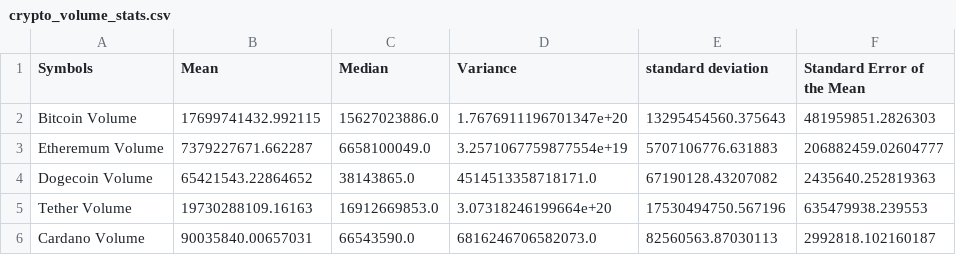
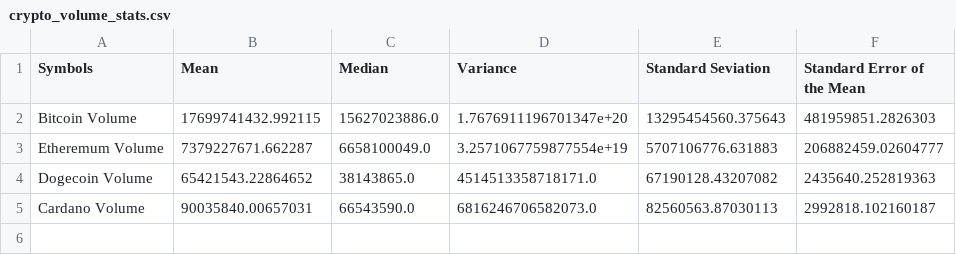
Before and after one commit to ashleighdevito/Cryptocurrency, a CSV file: Analysis/Working_Scripts/output/crypto_volume_stats.csv, drawn as a sheet.

Commit message:
Removed Tether

```diff
--- a/Analysis/Working_Scripts/output/crypto_volume_stats.csv
+++ b/Analysis/Working_Scripts/output/crypto_volume_stats.csv
@@ -1,2 +1,2 @@
-Symbols,Mean,Median,Variance,standard deviation,Standard Error of the Mean
+Symbols,Mean,Median,Variance,Standard Seviation,Standard Error of the Mean
 Bitcoin Volume,17699741432.992115,15627023886.0,1.7676911196701347e+20,13295454560.375643,481959851.2826303
@@ -4,3 +4,2 @@ Etheremum Volume,7379227671.662287,6658100049.0,3.2571067759877554e+19,570710677
 Dogecoin Volume,65421543.22864652,38143865.0,4514513358718171.0,67190128.43207082,2435640.252819363
-Tether Volume,19730288109.16163,16912669853.0,3.07318246199664e+20,17530494750.567196,635479938.239553
 Cardano Volume,90035840.00657031,66543590.0,6816246706582073.0,82560563.87030113,2992818.102160187
```
Also changed, not shown: 35 other files.
